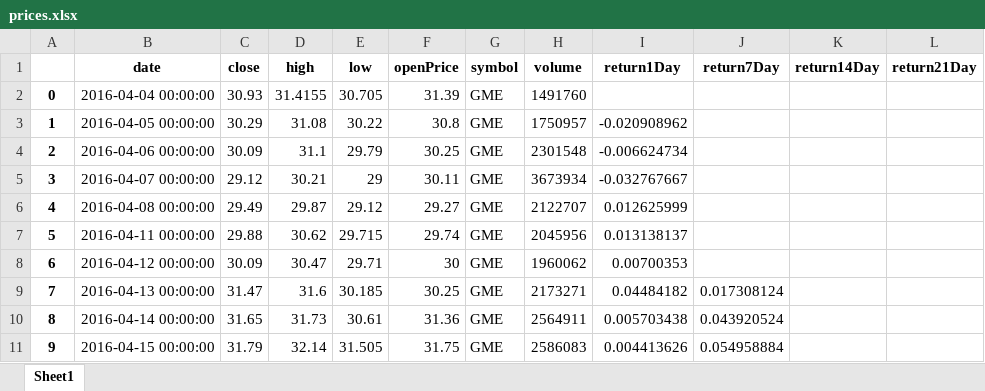
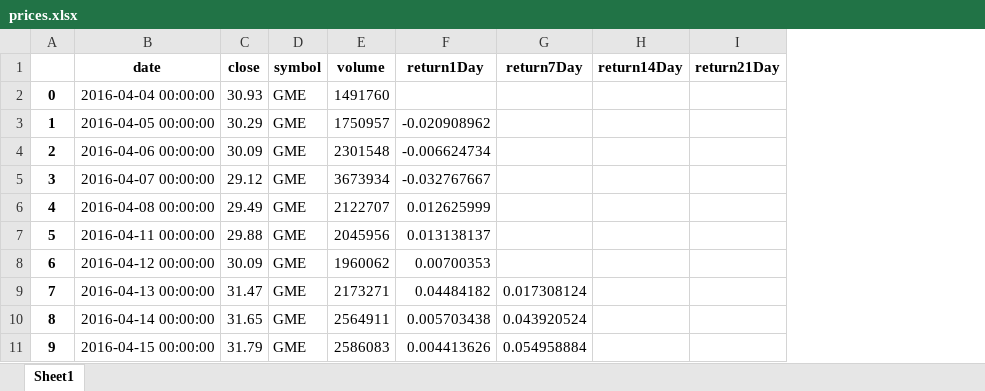
Before and after one commit to DaVinciTachyon/FinalYearProject, an Excel workbook: prices/prices.xlsx, sheet Sheet1, drawn as a sheet; only a part is shown; values as stored, in another font and other column widths than the file's, no borders; the diff names each change by its address in the sheet, - before the commit and + after, or states it on an @@ line.

```diff
--- a/prices/prices.xlsx (sheet Sheet1)
+++ b/prices/prices.xlsx (sheet Sheet1)
-column D (high), rows 2-11: 31.4155 | 31.08 | 31.1 | 30.21 | 29.87 | 30.62 | 30.47 | 31.6 | 31.73 | 32.14
-column E (low), rows 2-11: 30.705 | 30.22 | 29.79 | 29 | 29.12 | 29.715 | 29.71 | 30.185 | 30.61 | 31.505
-column F (openPrice), rows 2-11: 31.39 | 30.8 | 30.25 | 30.11 | 29.27 | 29.74 | 30 | 30.25 | 31.36 | 31.75
```
Also changed, not shown: 30 other files.
